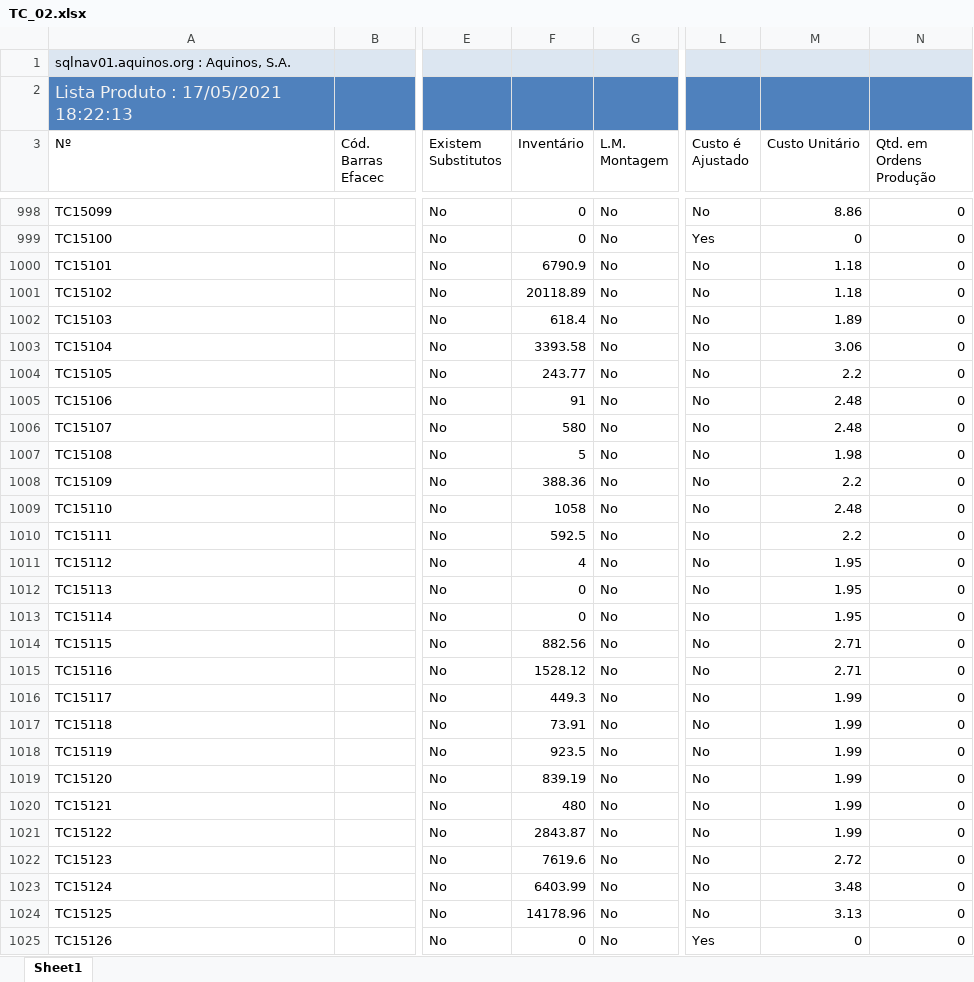
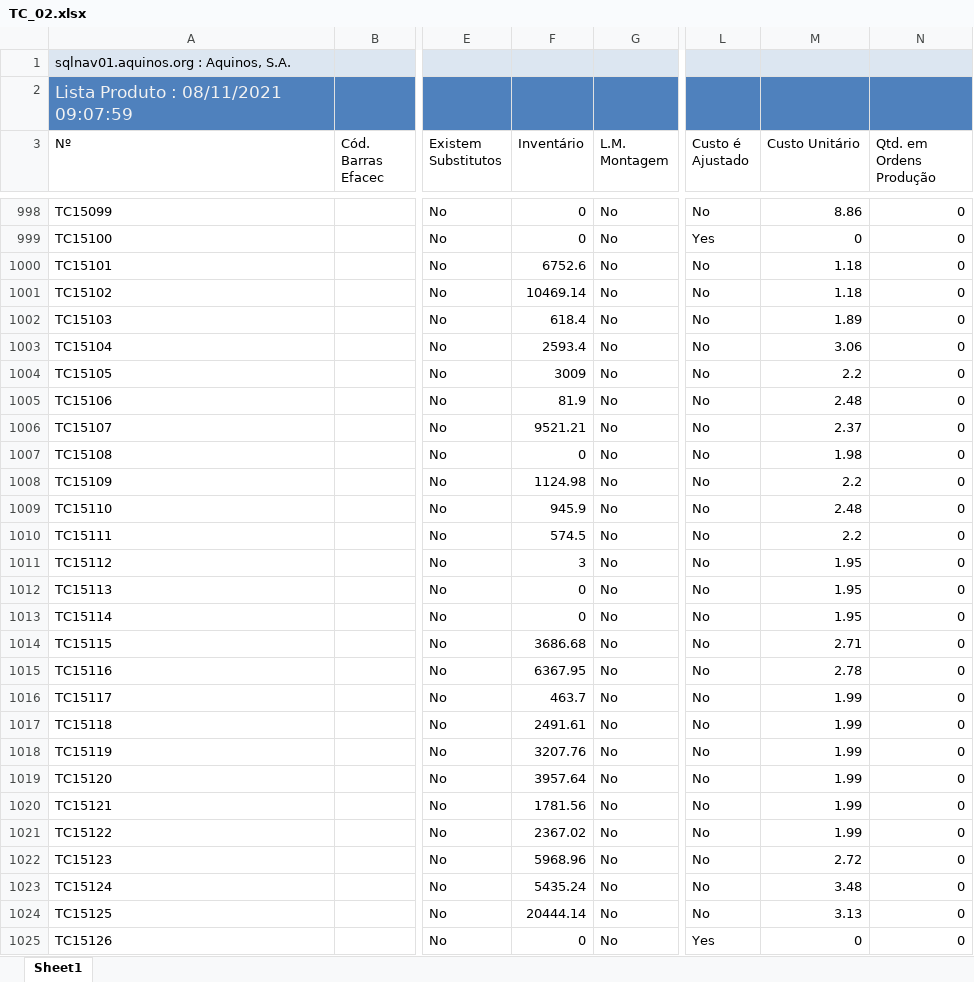
Before and after one commit to WirsoDev/drs-report, an Excel workbook: src/assets/TC_02.xlsx, sheet Sheet1, drawn as a sheet; only a part is shown, gaps mark what is left out; values as stored, in another font and other column widths than the file's, no borders; table styles not drawn; the diff covers the shown part only; the diff names each change by its address in the sheet, - before the commit and + after, or states it on an @@ line.

```diff
--- a/src/assets/TC_02.xlsx (sheet Sheet1)
+++ b/src/assets/TC_02.xlsx (sheet Sheet1)
-A2 (Nº): Lista Produto : 17/05/2021 18:22:13
+A2 (Nº): Lista Produto : 08/11/2021 09:07:59
-F1000 (Inventário): 6790.9
+F1000 (Inventário): 6752.6
-F1001 (Inventário): 20118.89
+F1001 (Inventário): 10469.14
-F1003 (Inventário): 3393.58
+F1003 (Inventário): 2593.4
-F1004 (Inventário): 243.77
+F1004 (Inventário): 3009
-F1005 (Inventário): 91
+F1005 (Inventário): 81.9
-F1006 (Inventário): 580
+F1006 (Inventário): 9521.21
-M1006 (Custo Unitário): 2.48
+M1006 (Custo Unitário): 2.37
-F1007 (Inventário): 5
+F1007 (Inventário): 0
-F1008 (Inventário): 388.36
+F1008 (Inventário): 1124.98
-F1009 (Inventário): 1058
+F1009 (Inventário): 945.9
-F1010 (Inventário): 592.5
+F1010 (Inventário): 574.5
-F1011 (Inventário): 4
+F1011 (Inventário): 3
-F1014 (Inventário): 882.56
+F1014 (Inventário): 3686.68
-F1015 (Inventário): 1528.12
+F1015 (Inventário): 6367.95
-M1015 (Custo Unitário): 2.71
+M1015 (Custo Unitário): 2.78
-F1016 (Inventário): 449.3
+F1016 (Inventário): 463.7
-F1017 (Inventário): 73.91
+F1017 (Inventário): 2491.61
-F1018 (Inventário): 923.5
+F1018 (Inventário): 3207.76
-F1019 (Inventário): 839.19
+F1019 (Inventário): 3957.64
-F1020 (Inventário): 480
+F1020 (Inventário): 1781.56
-F1021 (Inventário): 2843.87
+F1021 (Inventário): 2367.02
-F1022 (Inventário): 7619.6
+F1022 (Inventário): 5968.96
-F1023 (Inventário): 6403.99
+F1023 (Inventário): 5435.24
-F1024 (Inventário): 14178.96
+F1024 (Inventário): 20444.14
```
Also changed, not shown: 69 added rows and 358 edited cells elsewhere in this sheet, src/assets/DRS_DB.xlsx, src/assets/tc_oldlist.xlsx, 13 other files.
